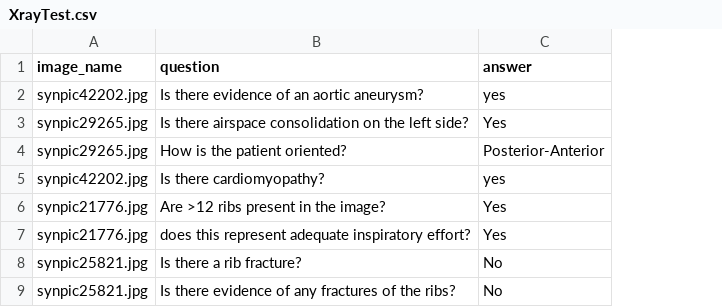
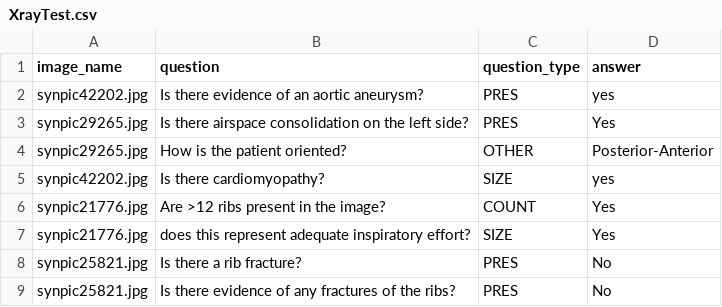
Before and after one commit to Nana2929/Medical-VQA, a CSV file: XrayTest.csv, drawn as a sheet; only a part is shown; the diff names each change by its address in the sheet, - before the commit and + after, or states it on an @@ line.

```diff
--- a/XrayTest.csv
+++ b/XrayTest.csv
+column C (question_type), rows 2-9: PRES | PRES | OTHER | SIZE | COUNT | SIZE | PRES | PRES
```
Also changed, not shown: XrayClosedAnswer.csv, XrayOpenAnswer.csv, 1 other file.
